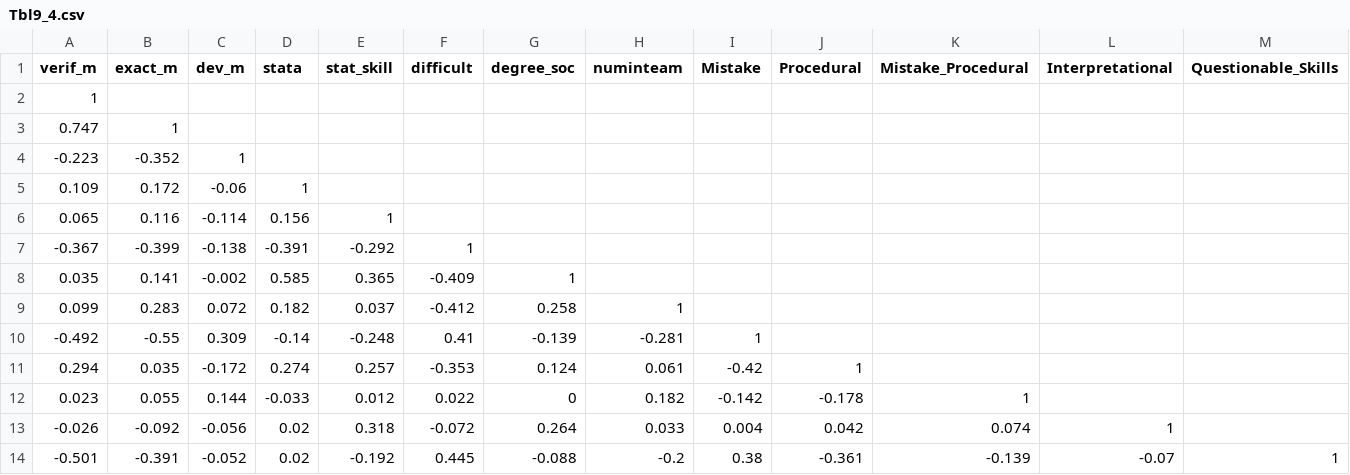
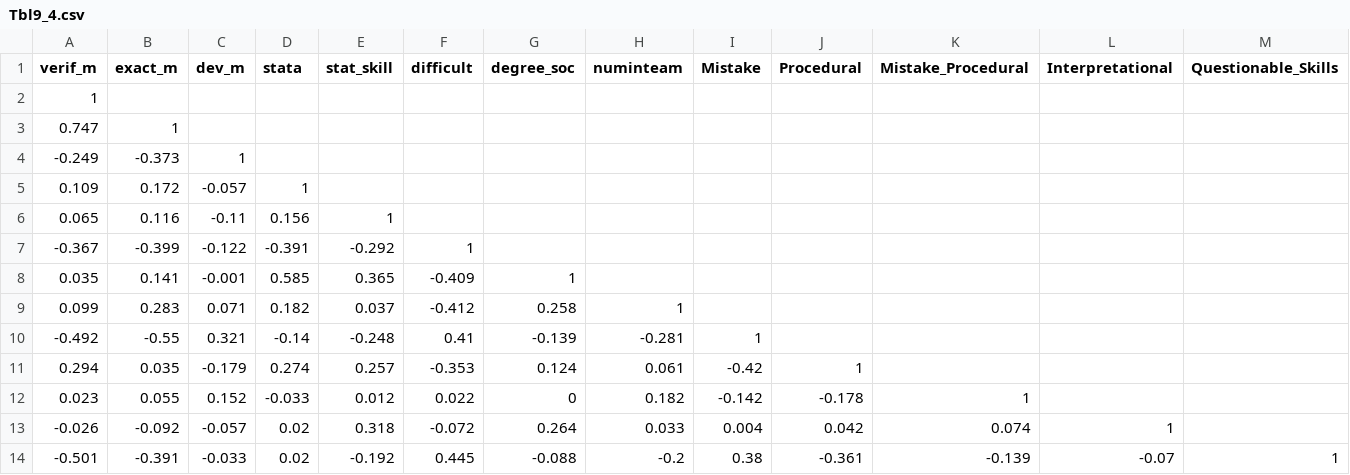
Before and after one commit to nbreznau/how_many_replicators, a CSV file: results/Tbl9_4.csv, drawn as a sheet.

```diff
--- a/results/Tbl9_4.csv
+++ b/results/Tbl9_4.csv
@@ -3,12 +3,12 @@
 0.747,"1","","","","","","","","","","",""
--0.223,"-0.352","1","","","","","","","","","",""
-0.109,"0.172","-0.06","1","","","","","","","","",""
-0.065,"0.116","-0.114","0.156","1","","","","","","","",""
--0.367,"-0.399","-0.138","-0.391","-0.292","1","","","","","","",""
-0.035,"0.141","-0.002","0.585","0.365","-0.409","1","","","","","",""
-0.099,"0.283","0.072","0.182","0.037","-0.412","0.258","1","","","","",""
--0.492,"-0.55","0.309","-0.14","-0.248","0.41","-0.139","-0.281","1","","","",""
-0.294,"0.035","-0.172","0.274","0.257","-0.353","0.124","0.061","-0.42","1","","",""
-0.023,"0.055","0.144","-0.033","0.012","0.022","0","0.182","-0.142","-0.178","1","",""
--0.026,"-0.092","-0.056","0.02","0.318","-0.072","0.264","0.033","0.004","0.042","0.074","1",""
--0.501,"-0.391","-0.052","0.02","-0.192","0.445","-0.088","-0.2","0.38","-0.361","-0.139","-0.07","1"
+-0.249,"-0.373","1","","","","","","","","","",""
+0.109,"0.172","-0.057","1","","","","","","","","",""
+0.065,"0.116","-0.11","0.156","1","","","","","","","",""
+-0.367,"-0.399","-0.122","-0.391","-0.292","1","","","","","","",""
+0.035,"0.141","-0.001","0.585","0.365","-0.409","1","","","","","",""
+0.099,"0.283","0.071","0.182","0.037","-0.412","0.258","1","","","","",""
+-0.492,"-0.55","0.321","-0.14","-0.248","0.41","-0.139","-0.281","1","","","",""
+0.294,"0.035","-0.179","0.274","0.257","-0.353","0.124","0.061","-0.42","1","","",""
+0.023,"0.055","0.152","-0.033","0.012","0.022","0","0.182","-0.142","-0.178","1","",""
+-0.026,"-0.092","-0.057","0.02","0.318","-0.072","0.264","0.033","0.004","0.042","0.074","1",""
+-0.501,"-0.391","-0.033","0.02","-0.192","0.445","-0.088","-0.2","0.38","-0.361","-0.139","-0.07","1"
```
Also changed, not shown: results/Tbl1.csv, results/Tbl9_6.csv, 15 other files.
